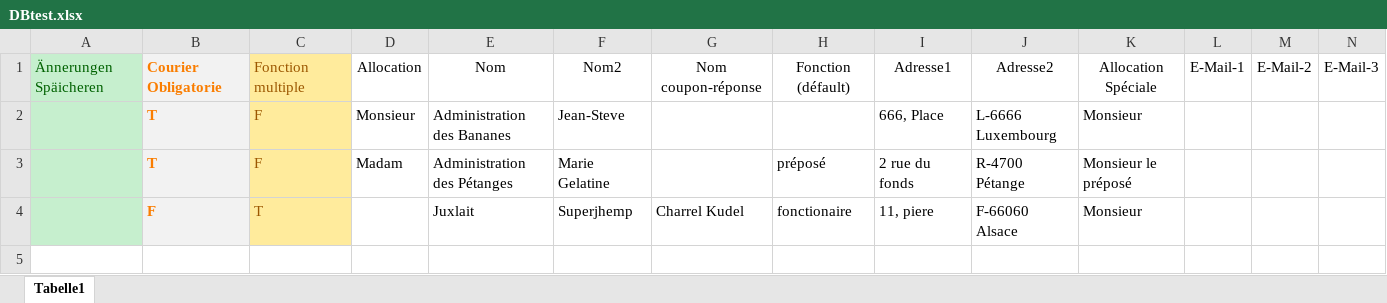
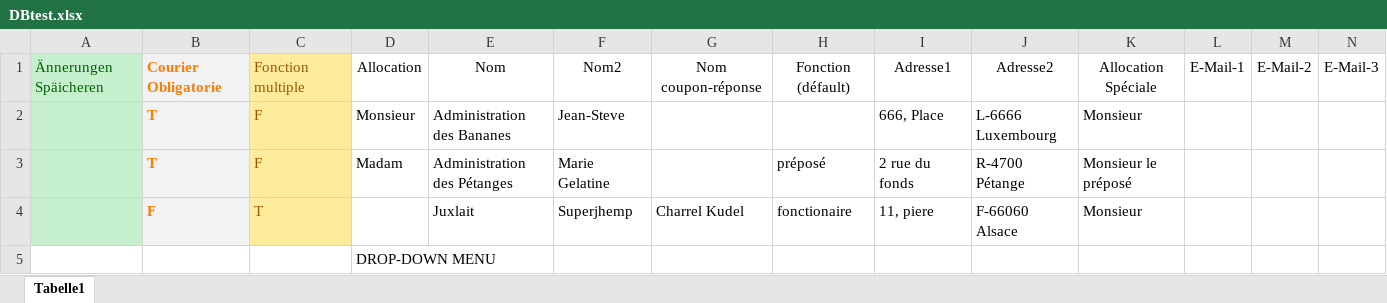
Before and after one commit to LauraLovesRaccoons/Delfin, an Excel workbook: DBtest.xlsx, sheet Tabelle1, drawn as a sheet; only a part is shown; values as stored, in another font and other column widths than the file's, no borders; rows hold the shown columns only; the diff names each change by its address in the sheet, - before the commit and + after, or states it on an @@ line.

Commit message:
Update DBtest.xlsx

```diff
--- a/DBtest.xlsx (sheet Tabelle1)
+++ b/DBtest.xlsx (sheet Tabelle1)
+row 5:  |  |  | DROP-DOWN MENU
```
